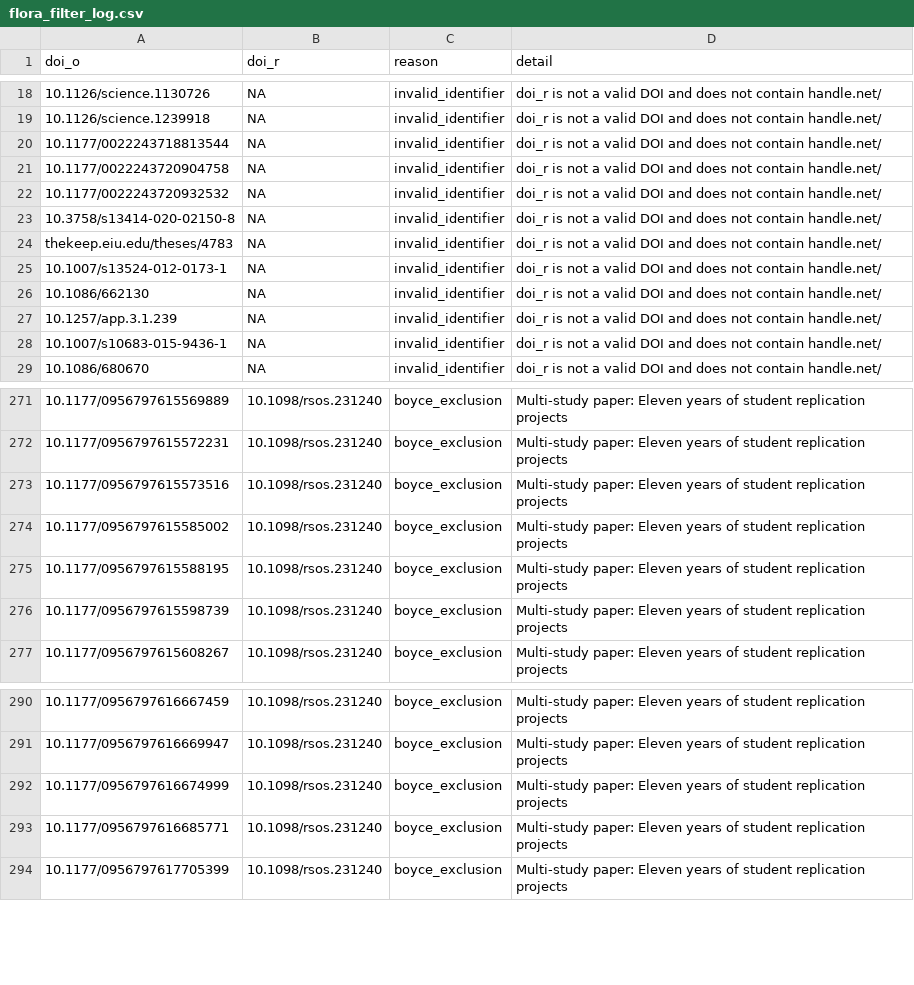
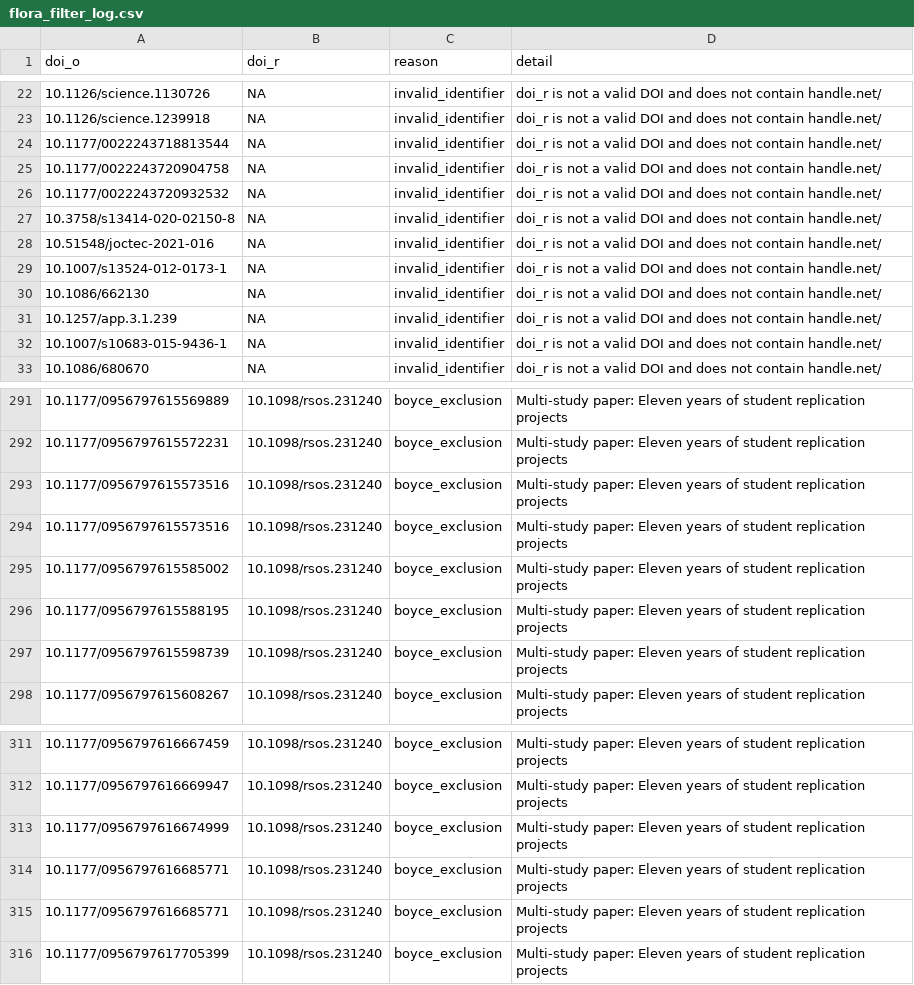
Before and after one commit to forrtproject/FReD-data, a CSV file: output/flora_filter_log.csv, drawn as a sheet; only a part is shown, gaps mark what is left out; the diff covers the shown part only.

```diff
--- a/output/flora_filter_log.csv
+++ b/output/flora_filter_log.csv
@@ -23,3 +27,3 @@
 "10.3758/s13414-020-02150-8",NA,"invalid_identifier","doi_r is not a valid DOI and does not contain handle.net/"
-"thekeep.eiu.edu/theses/4783",NA,"invalid_identifier","doi_r is not a valid DOI and does not contain handle.net/"
+"10.51548/joctec-2021-016",NA,"invalid_identifier","doi_r is not a valid DOI and does not contain handle.net/"
 "10.1007/s13524-012-0173-1",NA,"invalid_identifier","doi_r is not a valid DOI and does not contain handle.net/"
@@ -273,2 +293,3 @@
 "10.1177/0956797615573516","10.1098/rsos.231240","boyce_exclusion","Multi-study paper: Eleven years of student replication projects"
+"10.1177/0956797615573516","10.1098/rsos.231240","boyce_exclusion","Multi-study paper: Eleven years of student replication projects"
 "10.1177/0956797615585002","10.1098/rsos.231240","boyce_exclusion","Multi-study paper: Eleven years of student replication projects"
@@ -292,2 +313,3 @@
 "10.1177/0956797616674999","10.1098/rsos.231240","boyce_exclusion","Multi-study paper: Eleven years of student replication projects"
+"10.1177/0956797616685771","10.1098/rsos.231240","boyce_exclusion","Multi-study paper: Eleven years of student replication projects"
 "10.1177/0956797616685771","10.1098/rsos.231240","boyce_exclusion","Multi-study paper: Eleven years of student replication projects"
```
Also changed, not shown: 20 added rows elsewhere in this file, 1 other file.
